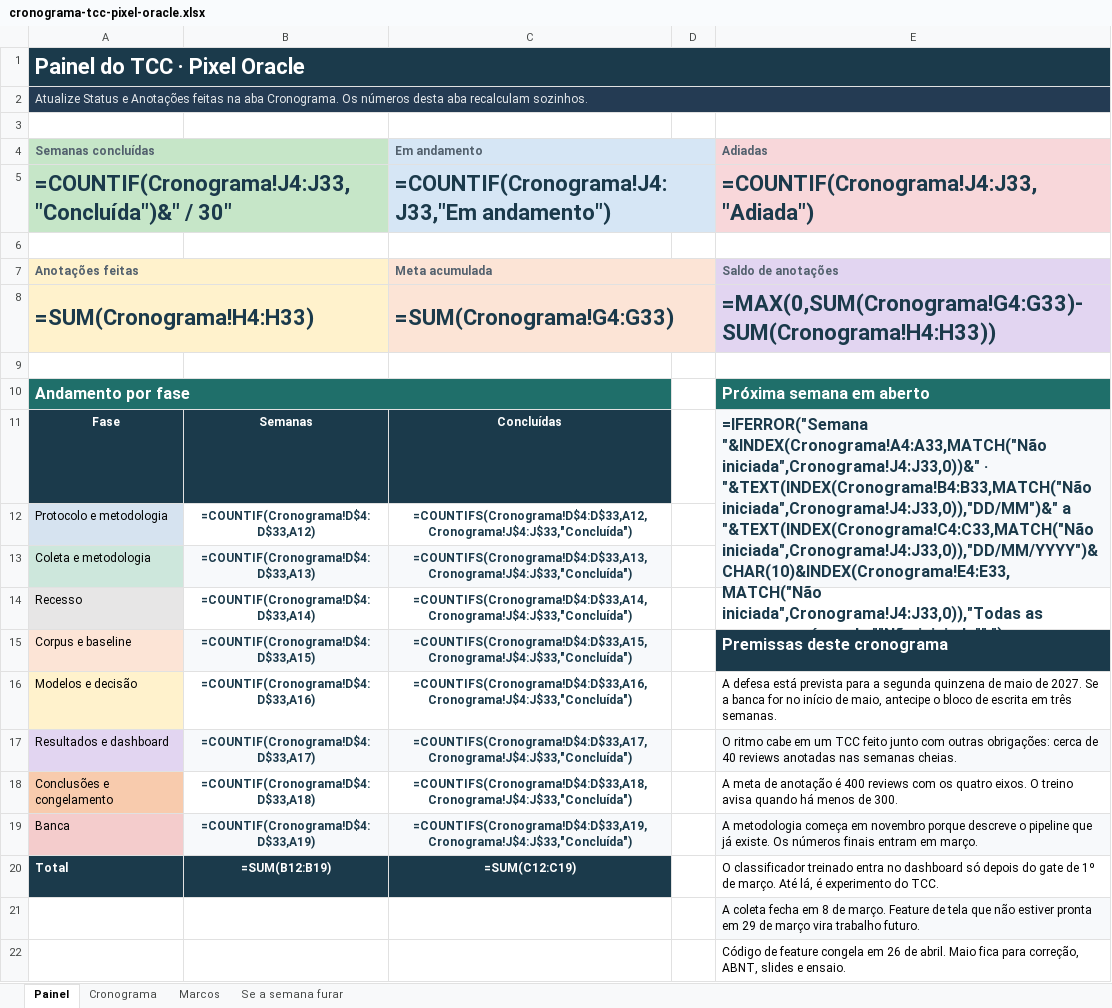
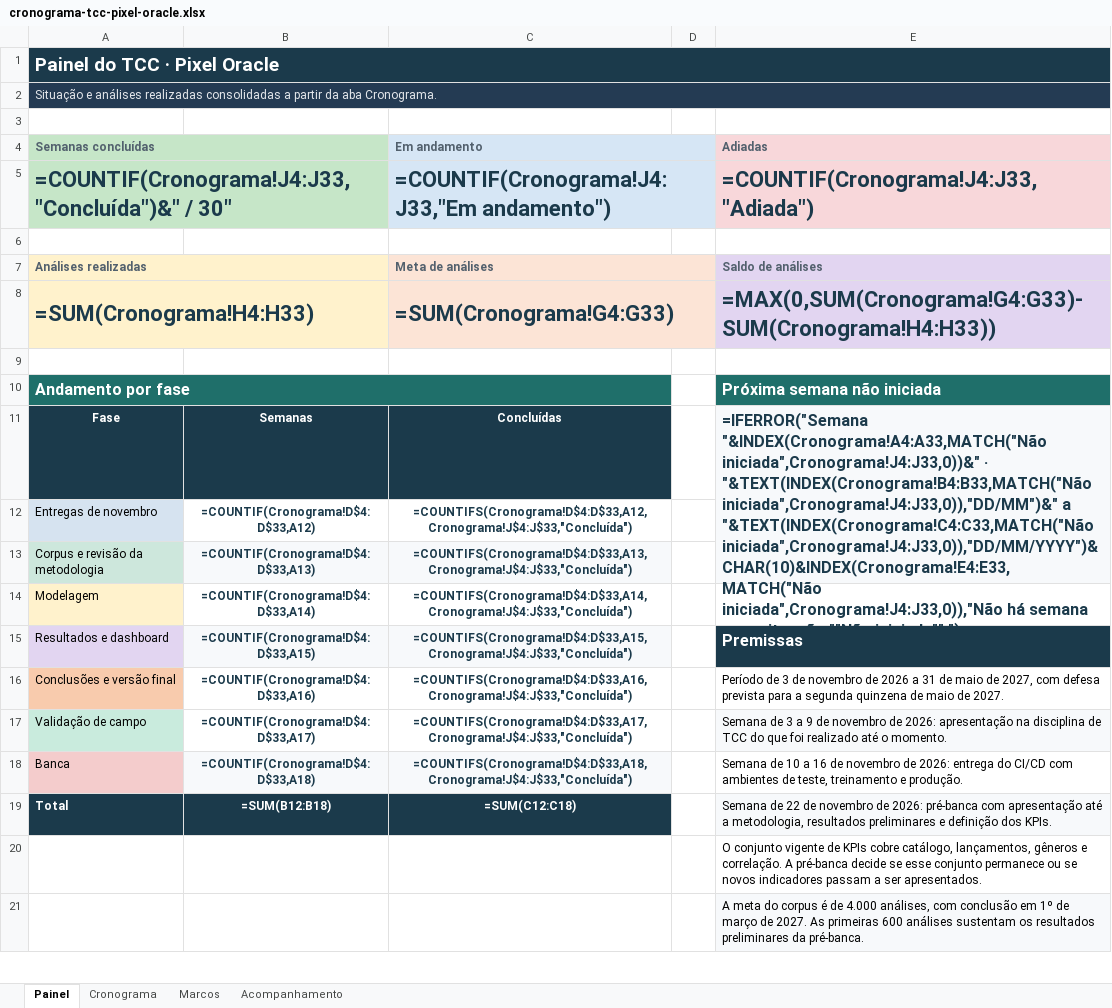
Before and after one commit to Pixel-Oracle-TCC/PixelOracle-back-end, an Excel workbook: cronograma-tcc-pixel-oracle.xlsx, sheet Painel, drawn as a sheet; only a part is shown; values as stored, in another font and other column widths than the file's, no borders; formulas without a stored value are shown as written; removed rows and columns are numbered as before the commit, all else as after; the diff covers the shown part only; the diff names each change by its address in the sheet, - before the commit and + after, or states it on an @@ line.

```diff
--- a/cronograma-tcc-pixel-oracle.xlsx (sheet Painel)
+++ b/cronograma-tcc-pixel-oracle.xlsx (sheet Painel)
-sheet tab: Se a semana furar
+sheet tab: Acompanhamento
@@ A1 text size: smaller @@
-A2 (Semanas concluídas): Atualize Status e Anotações feitas na aba Cronograma. Os números desta aba recalculam sozinhos.
+A2 (Semanas concluídas): Situação e análises realizadas consolidadas a partir da aba Cronograma.
-row 7: Anotações feitas |  | Meta acumulada |  | Saldo de anotações
+row 7: Análises realizadas |  | Meta de análises |  | Saldo de análises
-E10 (Adiadas): Próxima semana em aberto
+E10 (Adiadas): Próxima semana não iniciada
-E11 (Adiadas): …"&TEXT(INDEX(Cronograma!C4:C33,MATCH("Não iniciada",Cronograma!J4:J33,0)),"DD/MM/YYYY")&CHAR(10)&INDEX(Cronograma!E4:E33,MATCH("Não iniciada",Cronograma!J4:J33,0)),"Todas as semanas saíram de ""Não iniciada"".")
+E11 (Adiadas): …"&TEXT(INDEX(Cronograma!C4:C33,MATCH("Não iniciada",Cronograma!J4:J33,0)),"DD/MM/YYYY")&CHAR(10)&INDEX(Cronograma!E4:E33,MATCH("Não iniciada",Cronograma!J4:J33,0)),"Não há semana com situação ""Não iniciada"".")
-A12 (Semanas concluídas): Protocolo e metodologia
+A12 (Semanas concluídas): Entregas de novembro
-A13 (Semanas concluídas): Coleta e metodologia
+A13 (Semanas concluídas): Corpus e revisão da metodologia
-A14 (Semanas concluídas): Recesso
+A14 (Semanas concluídas): Modelagem
-A14 fill: #E7E6E6
+A14 fill: #FFF2CC
-A15 (Semanas concluídas): Corpus e baseline
+A15 (Semanas concluídas): Resultados e dashboard
-A15 fill: #FCE4D6
+A15 fill: #E2D5F1
-E15 (Adiadas): Premissas deste cronograma
+E15 (Adiadas): Premissas
-A16 (Semanas concluídas): Modelos e decisão
+A16 (Semanas concluídas): Conclusões e versão final
-A16 fill: #FFF2CC
+A16 fill: #F8CBAD
-E16 (Adiadas): A defesa está prevista para a segunda quinzena de maio de 2027. Se a banca for no início de maio, antecipe o bloco de escrita em três semanas.
+E16 (Adiadas): Período de 3 de novembro de 2026 a 31 de maio de 2027, com defesa prevista para a segunda quinzena de maio de 2027.
-A17 (Semanas concluídas): Resultados e dashboard
+A17 (Semanas concluídas): Validação de campo
-A17 fill: #E2D5F1
+A17 fill: #C9EBDD
-B17:C17 fill: #F7F9FB
+B17:C17 fill: none
-E17 (Adiadas): O ritmo cabe em um TCC feito junto com outras obrigações: cerca de 40 reviews anotadas nas semanas cheias.
+E17 (Adiadas): Semana de 3 a 9 de novembro de 2026: apresentação na disciplina de TCC do que foi realizado até o momento.
-row 18: Conclusões e congelamento | =COUNTIF(Cronograma!D$4:D$33,A18) | =COUNTIFS(Cronograma!D$4:D$33,A18,Cronograma!J$4:J$33,"Concluída") |  | A meta de anotação é 400 reviews com os quatro eixos. O treino avisa quando há menos de 300.
-B18: =COUNTIF(Cronograma!D$4:D$33,A19)
+B18: =COUNTIF(Cronograma!D$4:D$33,A18)
-C18 (Em andamento): =COUNTIFS(Cronograma!D$4:D$33,A19,Cronograma!J$4:J$33,"Concluída")
+C18 (Em andamento): =COUNTIFS(Cronograma!D$4:D$33,A18,Cronograma!J$4:J$33,"Concluída")
-E18 (Adiadas): A metodologia começa em novembro porque descreve o pipeline que já existe. Os números finais entram em março.
+E18 (Adiadas): Semana de 10 a 16 de novembro de 2026: entrega do CI/CD com ambientes de teste, treinamento e produção.
-E18 fill: #F7F9FB
+E18 fill: none
-B19: =SUM(B12:B19)
+B19: =SUM(B12:B18)
-C19 (Em andamento): =SUM(C12:C19)
+C19 (Em andamento): =SUM(C12:C18)
-E19 (Adiadas): O classificador treinado entra no dashboard só depois do gate de 1º de março. Até lá, é experimento do TCC.
+E19 (Adiadas): Semana de 22 de novembro de 2026: pré-banca com apresentação até a metodologia, resultados preliminares e definição dos KPIs.
-E19 fill: none
+E19 fill: #F7F9FB
-E20 (Adiadas): A coleta fecha em 8 de março. Feature de tela que não estiver pronta em 29 de março vira trabalho futuro.
+E20 (Adiadas): O conjunto vigente de KPIs cobre catálogo, lançamentos, gêneros e correlação. A pré-banca decide se esse conjunto permanece ou se novos indicadores passam a ser apresentados.
-E20 fill: #F7F9FB
+E20 fill: none
-E21 (Adiadas): Código de feature congela em 26 de abril. Maio fica para correção, ABNT, slides e ensaio.
+E21 (Adiadas): A meta do corpus é de 4.000 análises, com conclusão em 1º de março de 2027. As primeiras 600 análises sustentam os resultados preliminares da pré-banca.
-E21 fill: none
+E21 fill: #F7F9FB
```
Also changed, not shown: 2 added rows, 1 edited cell and cell formats elsewhere in this sheet, sheet Cronograma, sheet Marcos, sheet Acompanhamento, 3 other files.
